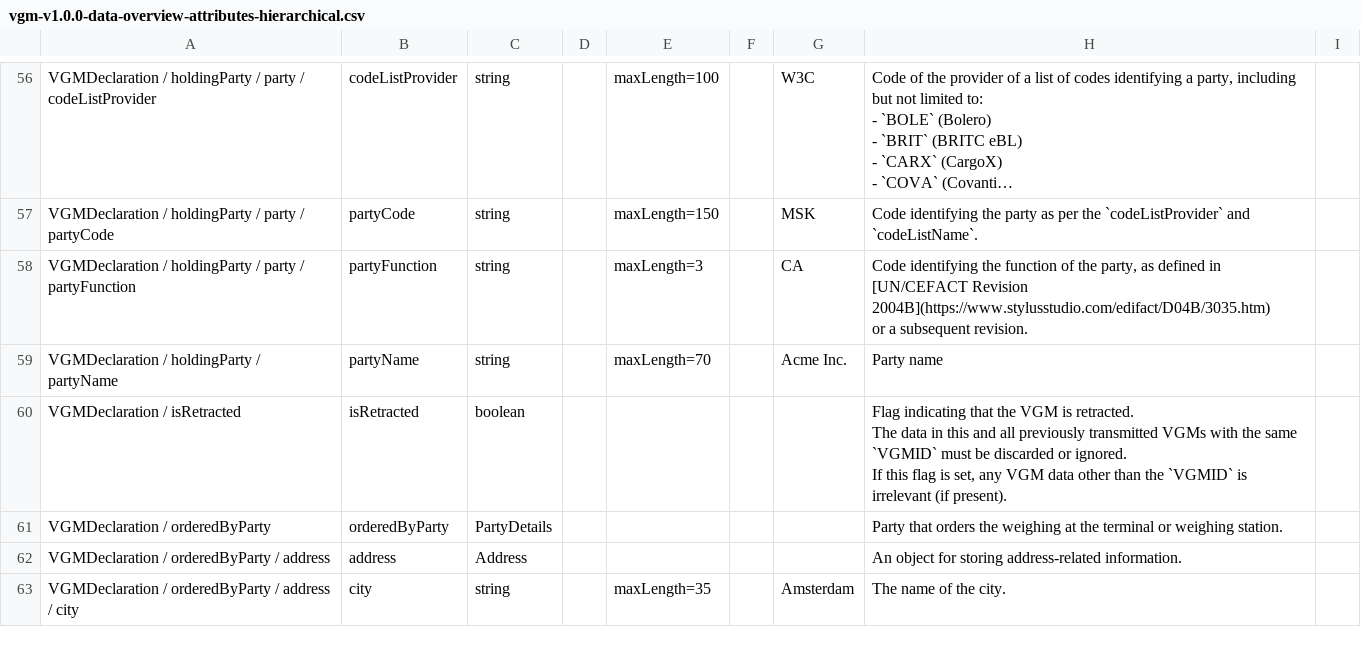
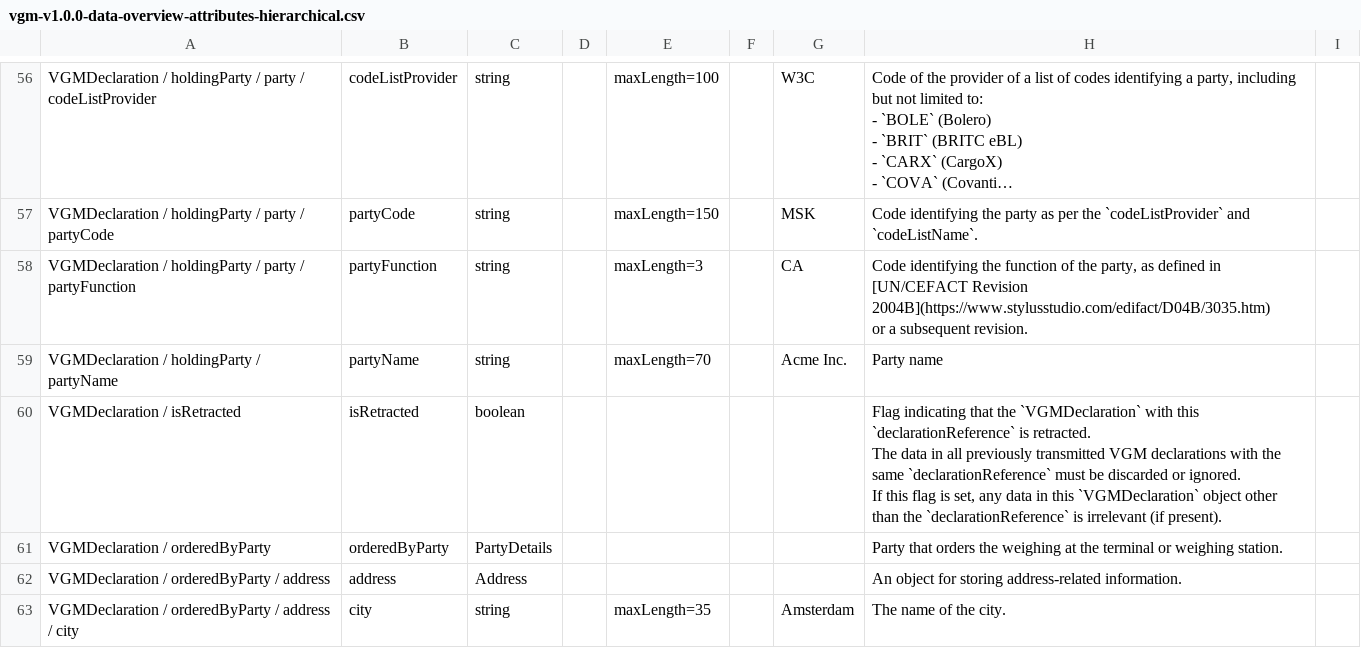
Before and after one commit to dcsaorg/Conformance-Gateway, a CSV file: specifications/generated-resources/standards/vgm/v100/vgm-v1.0.0-data-overview-attributes-hierarchical.csv, drawn as a sheet; only a part is shown, gaps mark what is left out; long unchanged cells end in ….

```diff
--- a/specifications/generated-resources/standards/vgm/v100/vgm-v1.0.0-data-overview-attributes-hierarchical.csv
+++ b/specifications/generated-resources/standards/vgm/v100/vgm-v1.0.0-data-overview-attributes-hierarchical.csv
@@ -147,7 +147,7 @@ or a subsequent revision.",
 "VGMDeclaration / holdingParty / partyName",partyName,string,,maxLength=70,,"Acme Inc.","Party name",
-"VGMDeclaration / isRetracted",isRetracted,boolean,,,,,"Flag indicating that the VGM is retracted.
-
-The data in this and all previously transmitted VGMs with the same `VGMID` must be discarded or ignored.
-
-If this flag is set, any VGM data other than the `VGMID` is irrelevant (if present).",
+"VGMDeclaration / isRetracted",isRetracted,boolean,,,,,"Flag indicating that the `VGMDeclaration` with this `declarationReference` is retracted.
+
+The data in all previously transmitted VGM declarations with the same `declarationReference` must be discarded or ignored.
+
+If this flag is set, any data in this `VGMDeclaration` object other than the `declarationReference` is irrelevant (if present).",
 "VGMDeclaration / orderedByParty",orderedByParty,PartyDetails,,,,,"Party that orders the weighing at the terminal or weighing station.",
```
Also changed, not shown: specifications/generated-resources/standards/tnt/v300/tnt-v3.0.0-data-overview-query-parameters.csv, specifications/generated-resources/standards/vgm/v100/vgm-v1.0.0-data-overview-attributes-normalized.csv, 8 other files.
